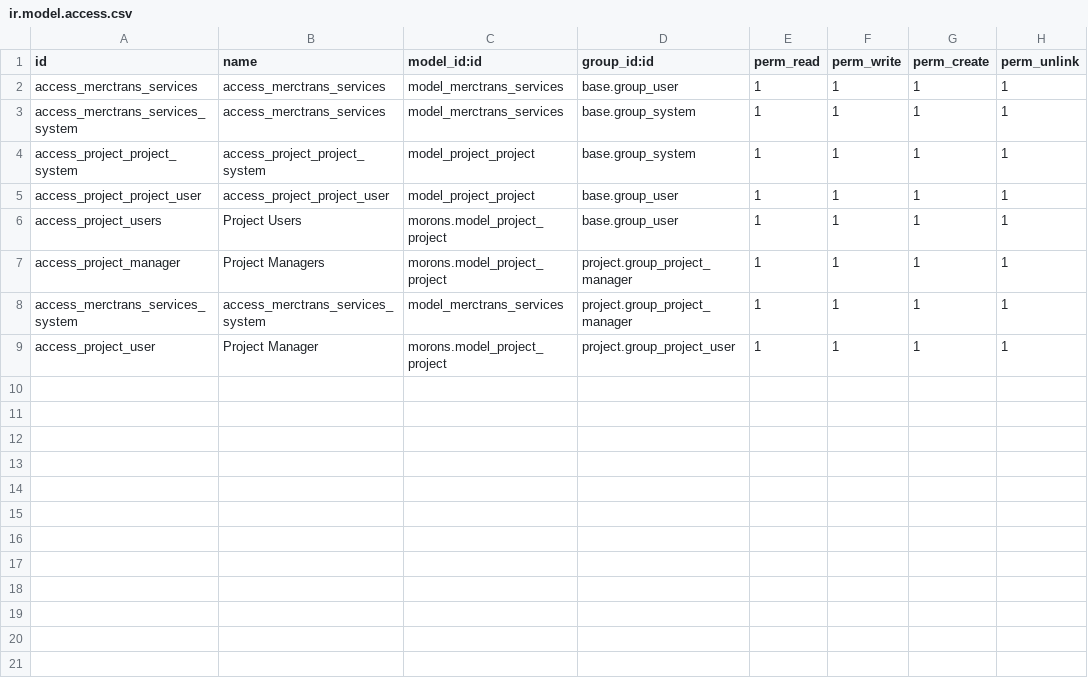
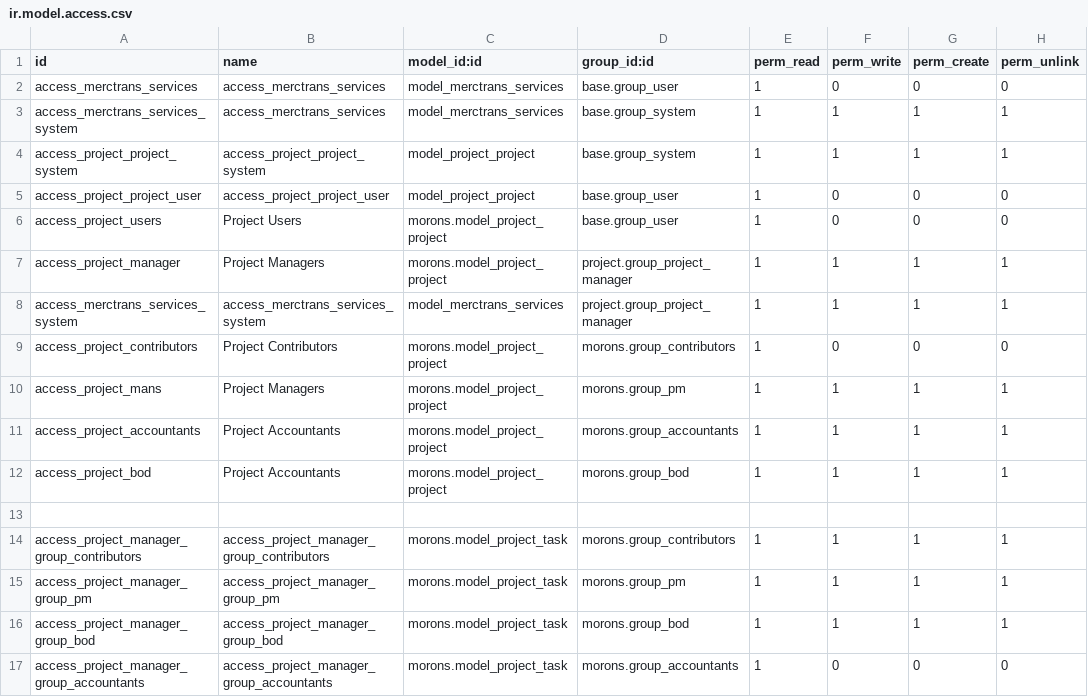
Before and after one commit to Merctrans/merc-dev, a CSV file: local-addons/morons/security/ir.model.access.csv, drawn as a sheet.

```diff
--- a/local-addons/morons/security/ir.model.access.csv
+++ b/local-addons/morons/security/ir.model.access.csv
@@ -1,9 +1,17 @@
 id,name,model_id:id,group_id:id,perm_read,perm_write,perm_create,perm_unlink
-access_merctrans_services,access_merctrans_services,model_merctrans_services,base.group_user,1,1,1,1
+access_merctrans_services,access_merctrans_services,model_merctrans_services,base.group_user,1,0,0,0
 access_merctrans_services_system,access_merctrans_services,model_merctrans_services,base.group_system,1,1,1,1
 access_project_project_system,access_project_project_system,model_project_project,base.group_system,1,1,1,1
-access_project_project_user,access_project_project_user,model_project_project,base.group_user,1,1,1,1
-access_project_users,Project Users,morons.model_project_project,base.group_user,1,1,1,1
+access_project_project_user,access_project_project_user,model_project_project,base.group_user,1,0,0,0
+access_project_users,Project Users,morons.model_project_project,base.group_user,1,0,0,0
 access_project_manager,Project Managers,morons.model_project_project,project.group_project_manager,1,1,1,1
 access_merctrans_services_system,access_merctrans_services_system,model_merctrans_services,project.group_project_manager,1,1,1,1
-access_project_user,Project Manager,morons.model_project_project,project.group_project_user,1,1,1,1
+access_project_contributors,Project Contributors,morons.model_project_project,morons.group_contributors,1,0,0,0
+access_project_mans,Project Managers,morons.model_project_project,morons.group_pm,1,1,1,1
+access_project_accountants,Project Accountants,morons.model_project_project,morons.group_accountants,1,1,1,1
+access_project_bod,Project Accountants,morons.model_project_project,morons.group_bod,1,1,1,1
+
+access_project_manager_group_contributors,access_project_manager_group_contributors,morons.model_project_task,morons.group_contributors,1,1,1,1
+access_project_manager_group_pm,access_project_manager_group_pm,morons.model_project_task,morons.group_pm,1,1,1,1
+access_project_manager_group_bod,access_project_manager_group_bod,morons.model_project_task,morons.group_bod,1,1,1,1
+access_project_manager_group_accountants,access_project_manager_group_accountants,morons.model_project_task,morons.group_accountants,1,0,0,0
```
Also changed, not shown: 4 other files.
